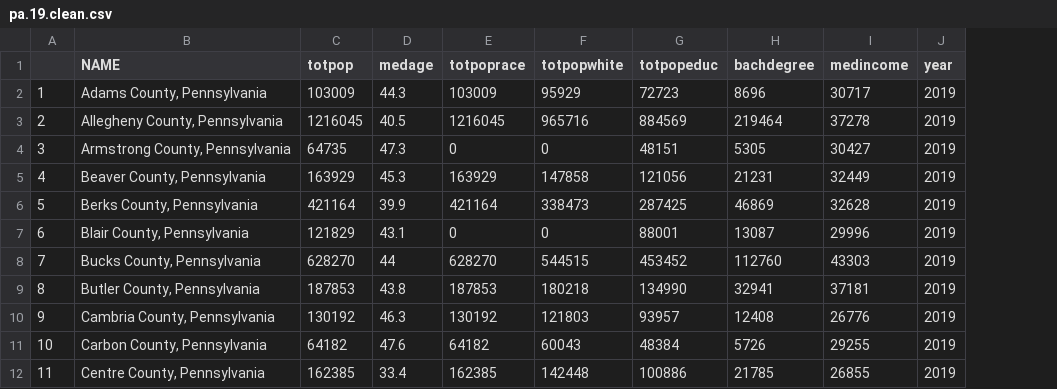
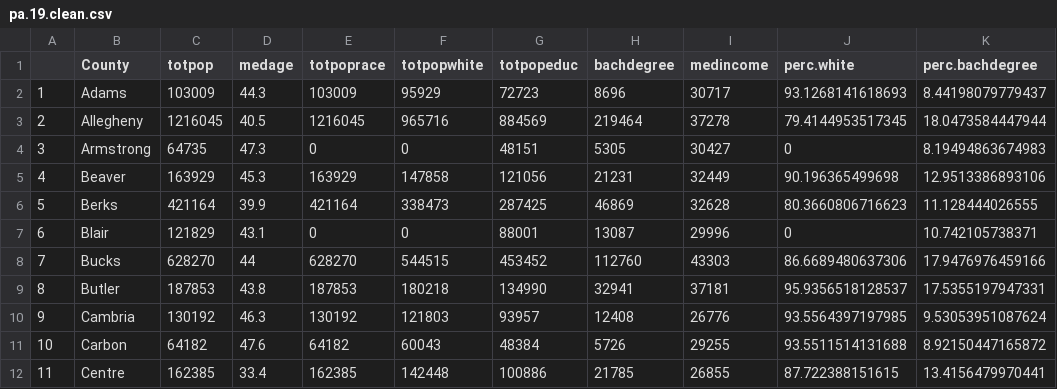
Before and after one commit to arielocallaghan/V2_Cipparone_Niva_OCallaghan_EDA_Finalproject, a CSV file: ProcessedData/pa.19.clean.csv, drawn as a sheet; only a part is shown; removed rows and columns are numbered as before the commit, all else as after; the diff names each change by its address in the sheet, - before the commit and + after, or states it on an @@ line.

Commit message:
fixing the data cleaning file so that ACS data can be integrated with other datasets

```diff
--- a/ProcessedData/pa.19.clean.csv
+++ b/ProcessedData/pa.19.clean.csv
-column B (NAME), rows 2-12: Adams County, Pennsylvania | Allegheny County, Pennsylvania | Armstrong County, Pennsylvania | Beaver County, Pennsylvania | Berks County, Pennsylvania | Blair County, Pennsylvania | Bucks County, Pennsylvania | Butler County, Pennsylvania | Cambria County, Pennsylvania | Carbon County, Pennsylvania | Centre County, Pennsylvania
+column B (County), rows 2-12: Adams | Allegheny | Armstrong | Beaver | Berks | Blair | Bucks | Butler | Cambria | Carbon | Centre
-column J (year), rows 2-12: all 2019
+column J (perc.white), rows 2-12: 93.1268141618693 | 79.4144953517345 | 0 | 90.196365499698 | 80.3660806716623 | 0 | 86.6689480637306 | 95.9356518128537 | 93.5564397197985 | 93.5511514131688 | 87.722388151615
+column K (perc.bachdegree), rows 2-12: 8.44198079779437 | 18.0473584447944 | 8.19494863674983 | 12.9513386893106 | 11.128444026555 | 10.742105738371 | 17.9476976459166 | 17.5355197947331 | 9.53053951087624 | 8.92150447165872 | 13.4156479970441
```
Also changed, not shown: 1 other file.
